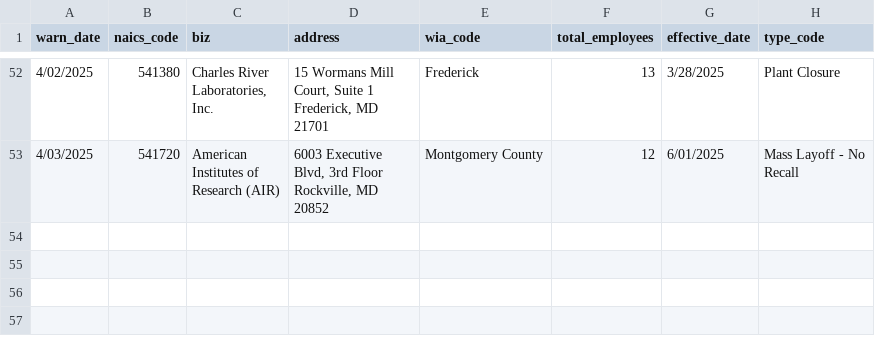
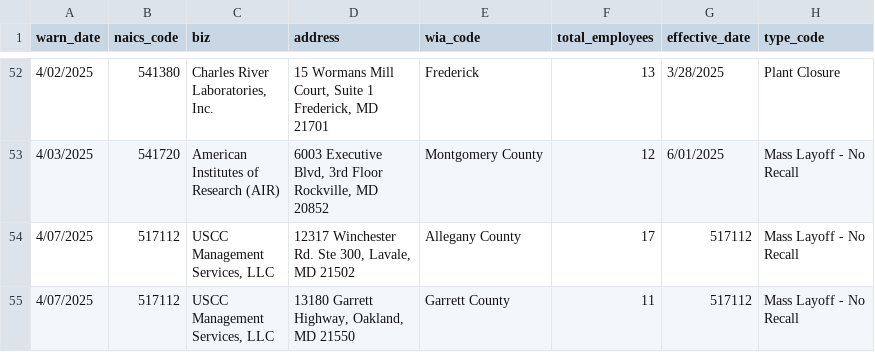
Before and after one commit to llflannery/my-first-github-scraper, a CSV file: warn-data.csv, drawn as a sheet; only a part is shown, gaps mark what is left out; ↵ is a line break in a cell; the diff names each change by its address in the sheet, - before the commit and + after, or states it on an @@ line.

```diff
--- a/warn-data.csv
+++ b/warn-data.csv
+row 54: 4/07/2025 | 517112 | USCC ↵ Management ↵ Services, LLC | 12317 Winchester ↵ Rd. Ste 300, Lavale, ↵ MD 21502 | Allegany County | 17 | 517112 | Mass Layoff - No ↵ Recall
+row 55: 4/07/2025 | 517112 | USCC ↵ Management ↵ Services, LLC | 13180 Garrett ↵ Highway, Oakland, ↵ MD 21550 | Garrett County | 11 | 517112 | Mass Layoff - No ↵ Recall
```
